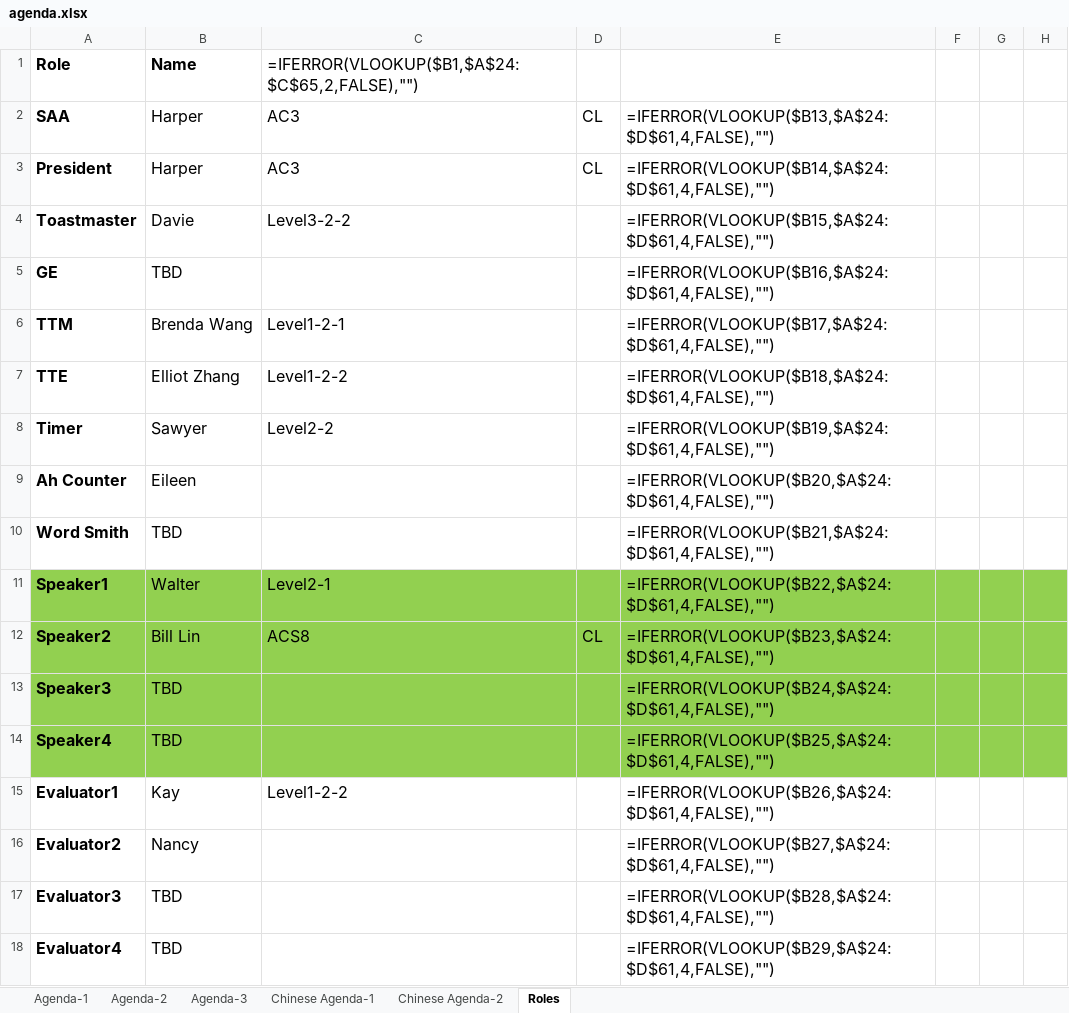
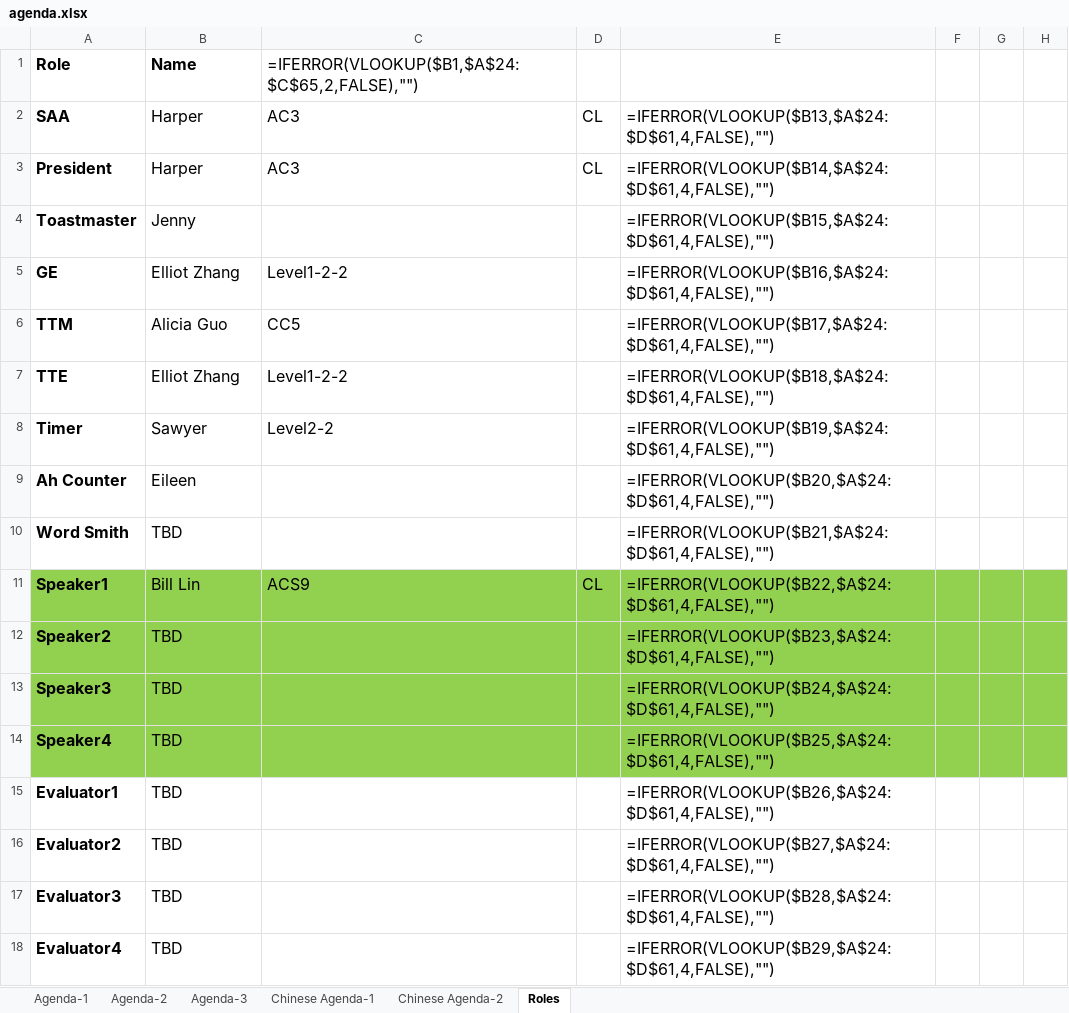
Before and after one commit to elliotzh/ms-toastmaster, an Excel workbook: agenda_generator/output/agenda.xlsx, sheet Roles, drawn as a sheet; only a part is shown; values as stored, in another font and other column widths than the file's, no borders; formulas without a stored value are shown as written; the diff names each change by its address in the sheet, - before the commit and + after, or states it on an @@ line.

```diff
--- a/agenda_generator/output/agenda.xlsx (sheet Roles)
+++ b/agenda_generator/output/agenda.xlsx (sheet Roles)
-B4: Davie
+B4: Jenny
-C4: Level3-2-2
+C4: (empty)
-B5: TBD
+B5: Elliot Zhang
-C5: (empty)
+C5: Level1-2-2
-B6: Brenda Wang
+B6: Alicia Guo
-C6: Level1-2-1
+C6: CC5
-B11: Walter
+B11: Bill Lin
-C11: Level2-1
+C11: ACS9
-D11: (empty)
+D11: CL
-B12: Bill Lin
+B12: TBD
-C12: ACS8
+C12: (empty)
-D12: CL
+D12: (empty)
-B15: Kay
+B15: TBD
-C15: Level1-2-2
+C15: (empty)
-B16: Nancy
+B16: TBD
```
Also changed, not shown: sheet Agenda-2, sheet Agenda-1, charts or pictures, 2 other files.
